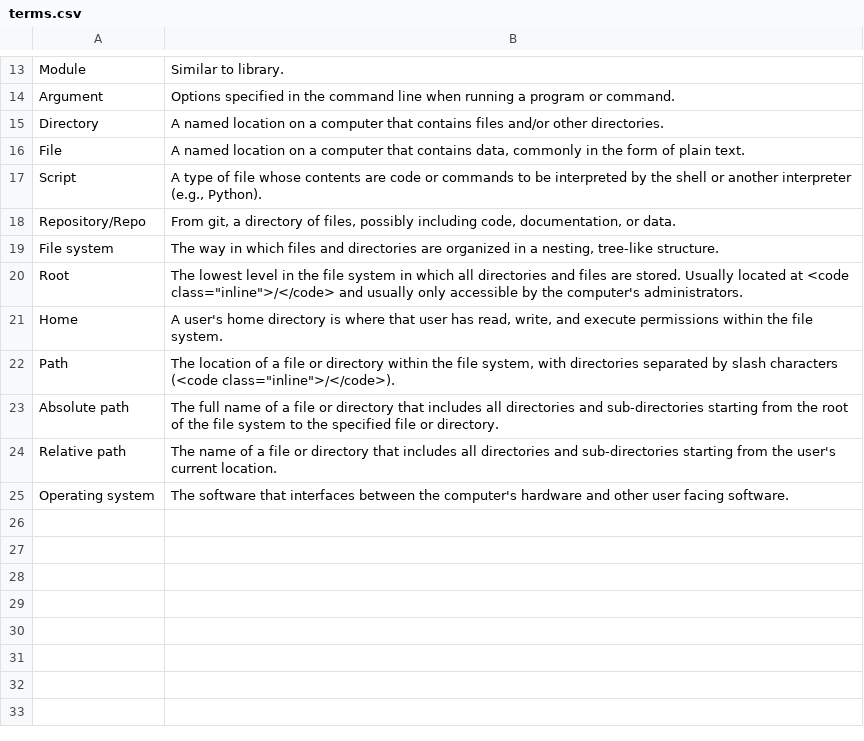
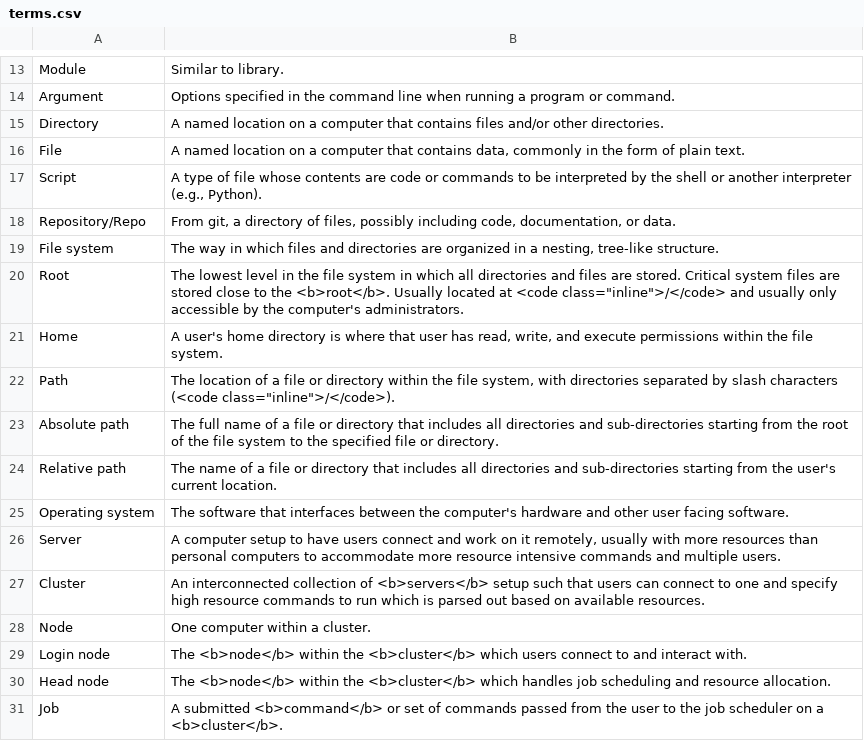
Before and after one commit to gwct/gwct.github.io, a CSV file: congen-2021/bioinformatics/data/terms.csv, drawn as a sheet; only a part is shown, gaps mark what is left out.

Commit message:
fixed typos and added terms

```diff
--- a/congen-2021/bioinformatics/data/terms.csv
+++ b/congen-2021/bioinformatics/data/terms.csv
@@ -19,3 +19,3 @@ Repository/Repo,"From git, a directory of files, possibly including code, docume
 File system,"The way in which files and directories are organized in a nesting, tree-like structure."
-Root,"The lowest level in the file system in which all directories and files are stored. Usually located at <code class=""inline"">/</code> and usually only accessible by the computer's administrators."
+Root,"The lowest level in the file system in which all directories and files are stored. Critical system files are stored close to the <b>root</b>. Usually located at <code class=""inline"">/</code> and usually only accessible by the computer's administrators."
 Home,"A user's home directory is where that user has read, write, and execute permissions within the file system."
@@ -25 +25,7 @@ Relative path,The name of a file or directory that includes all directories and
 Operating system,The software that interfaces between the computer's hardware and other user facing software.
+Server,"A computer setup to have users connect and work on it remotely, usually with more resources than personal computers to accommodate more resource intensive commands and multiple users."
+Cluster,An interconnected collection of <b>servers</b> setup such that users can connect to one and specify high resource commands to run which is parsed out based on available resources.
+Node,One computer within a cluster.
+Login node,The <b>node</b> within the <b>cluster</b> which users connect to and interact with.
+Head node,The <b>node</b> within the <b>cluster</b> which handles job scheduling and resource allocation.
+Job,A submitted <b>command</b> or set of commands passed from the user to the job scheduler on a <b>cluster</b>.
```
Also changed, not shown: 3 other files.
